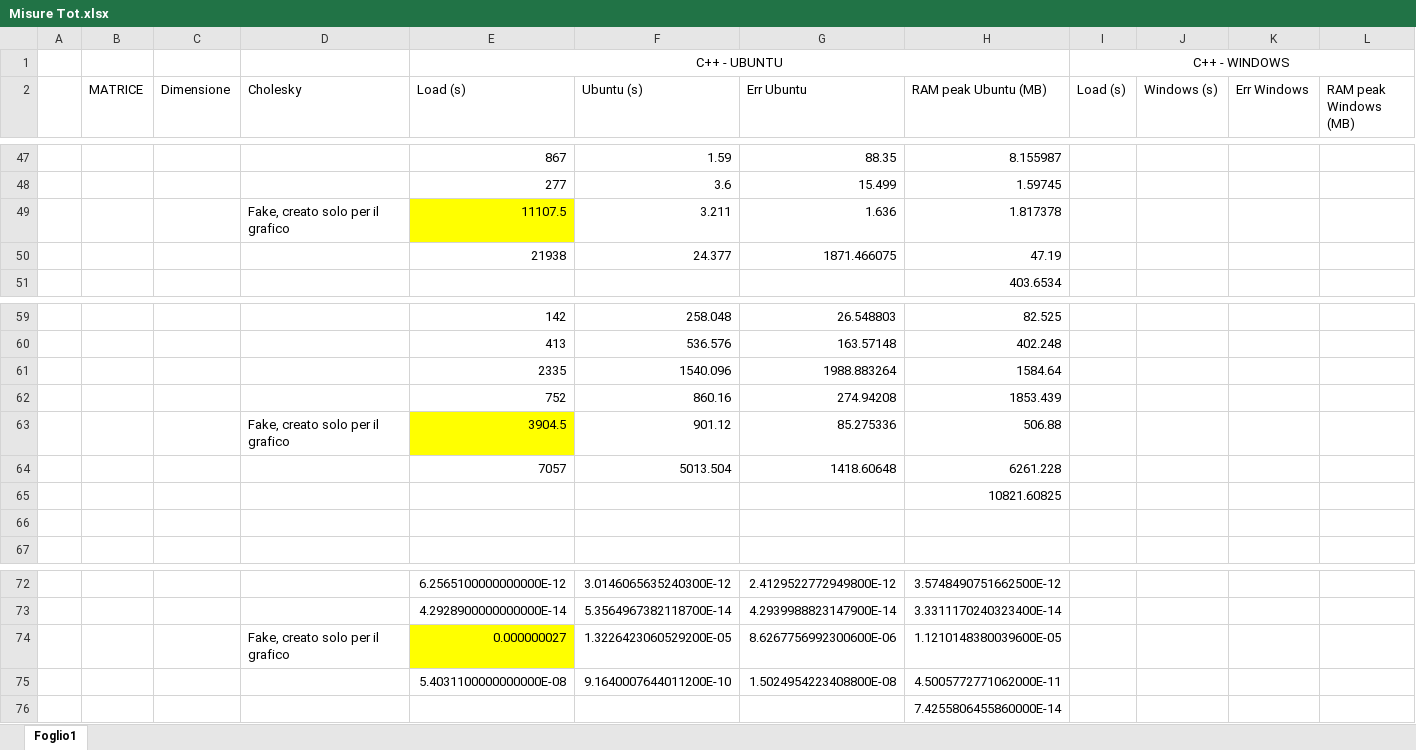
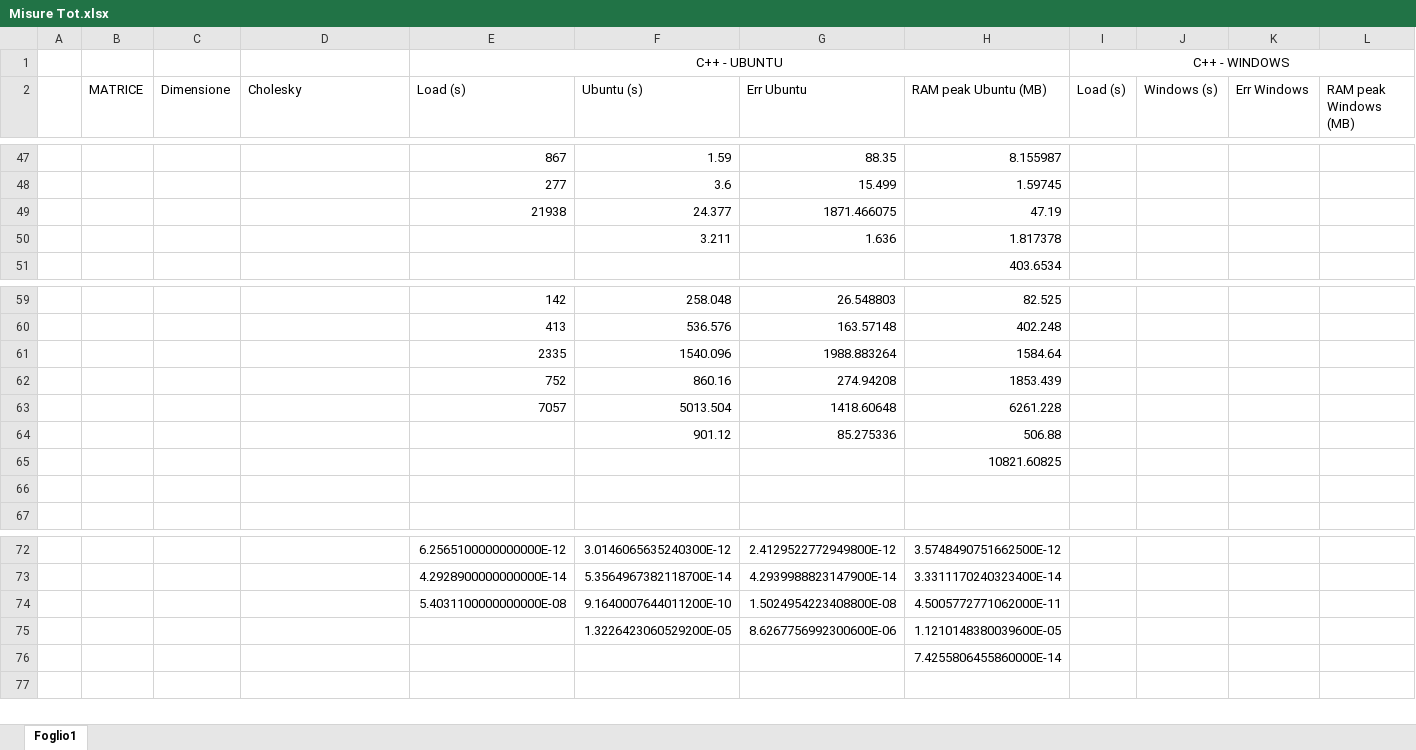
Before and after one commit to AndreaPremate/Direct-Methods-for-Sparse-Matrices, an Excel workbook: Misure Tot.xlsx, sheet Foglio1, drawn as a sheet; only a part is shown, gaps mark what is left out; values as stored, in another font and other column widths than the file's, no borders; charts and pictures not drawn; removed rows and columns are numbered as before the commit, all else as after; the diff names each change by its address in the sheet, - before the commit and + after, or states it on an @@ line.

Commit message:
Fix to graph

```diff
--- a/Misure Tot.xlsx (sheet Foglio1)
+++ b/Misure Tot.xlsx (sheet Foglio1)
-row 49:  |  |  | Fake, creato solo per il grafico | 11107.5 | 3.211 | 1.636 | 1.817378
+row 50:  |  |  |  |  | 3.211 | 1.636 | 1.817378
-row 63:  |  |  | Fake, creato solo per il grafico | 3904.5 | 901.12 | 85.275336 | 506.88
+row 64:  |  |  |  |  | 901.12 | 85.275336 | 506.88
-row 74:  |  |  | Fake, creato solo per il grafico | 0.000000027 | 1.3226423060529200E-05 | 8.6267756992300600E-06 | 1.1210148380039600E-05
+row 75:  |  |  |  |  | 1.3226423060529200E-05 | 8.6267756992300600E-06 | 1.1210148380039600E-05
```
Also changed, not shown: charts or pictures.
